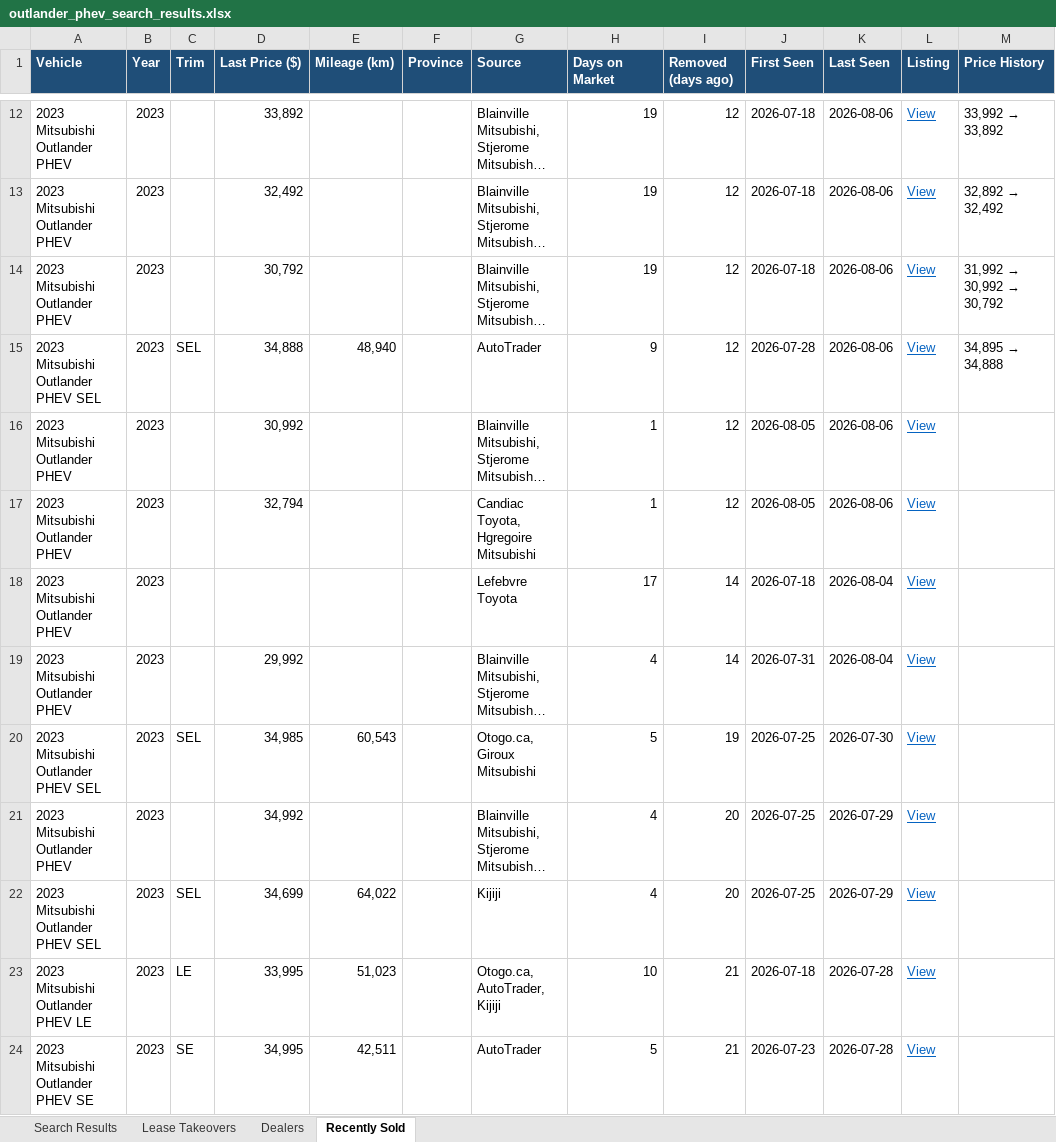
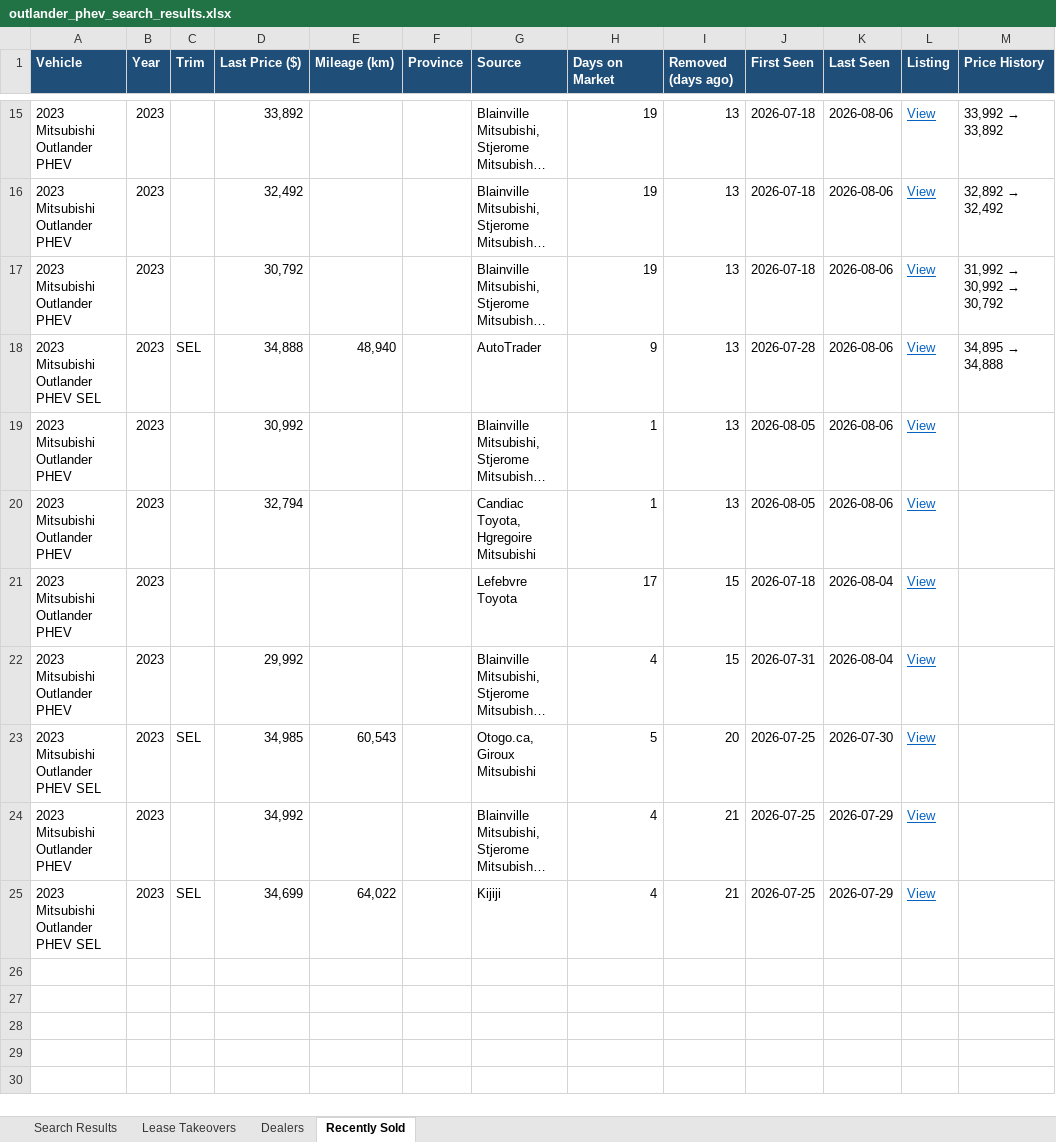
Before and after one commit to mdnaseershah/phev-rav4-search, an Excel workbook: outlander_phev_search_results.xlsx, sheet Recently Sold, drawn as a sheet; only a part is shown, gaps mark what is left out; long unchanged cells end in …; values as stored, in another font and other column widths than the file's, no borders; removed rows and columns are numbered as before the commit, all else as after; the diff covers the shown part only; the diff names each change by its address in the sheet, - before the commit and + after, or states it on an @@ line.

```diff
--- a/outlander_phev_search_results.xlsx (sheet Recently Sold)
+++ b/outlander_phev_search_results.xlsx (sheet Recently Sold)
-I15:I20 (Removed (days ago)): 12
+I15:I20 (Removed (days ago)): 13
-I21:I22 (Removed (days ago)): 14
+I21:I22 (Removed (days ago)): 15
-I23 (Removed (days ago)): 19
+I23 (Removed (days ago)): 20
-I24:I25 (Removed (days ago)): 20
+I24:I25 (Removed (days ago)): 21
-row 23: 2023 Mitsubishi Outlander PHEV LE | 2023 | LE | 33,995 | 51,023 |  | Otogo.ca, AutoTrader, Kijiji | 10 | 21 | 2026-07-18 | 2026-07-28 | View
-row 24: 2023 Mitsubishi Outlander PHEV SE | 2023 | SE | 34,995 | 42,511 |  | AutoTrader | 5 | 21 | 2026-07-23 | 2026-07-28 | View
```
Also changed, not shown: 3 added rows and 10 edited cells elsewhere in this sheet, sheet Search Results, 3 other files.
